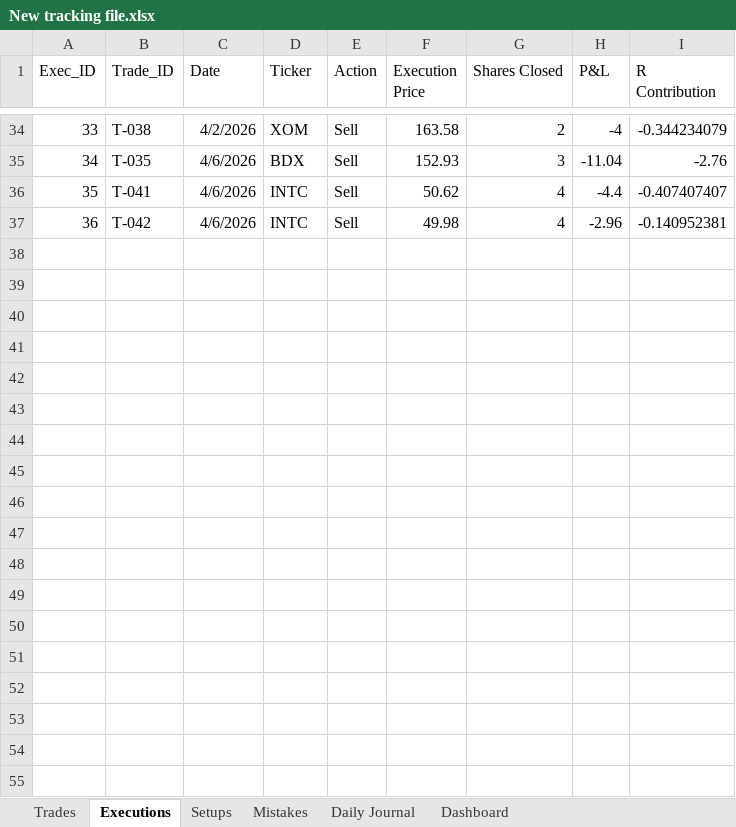
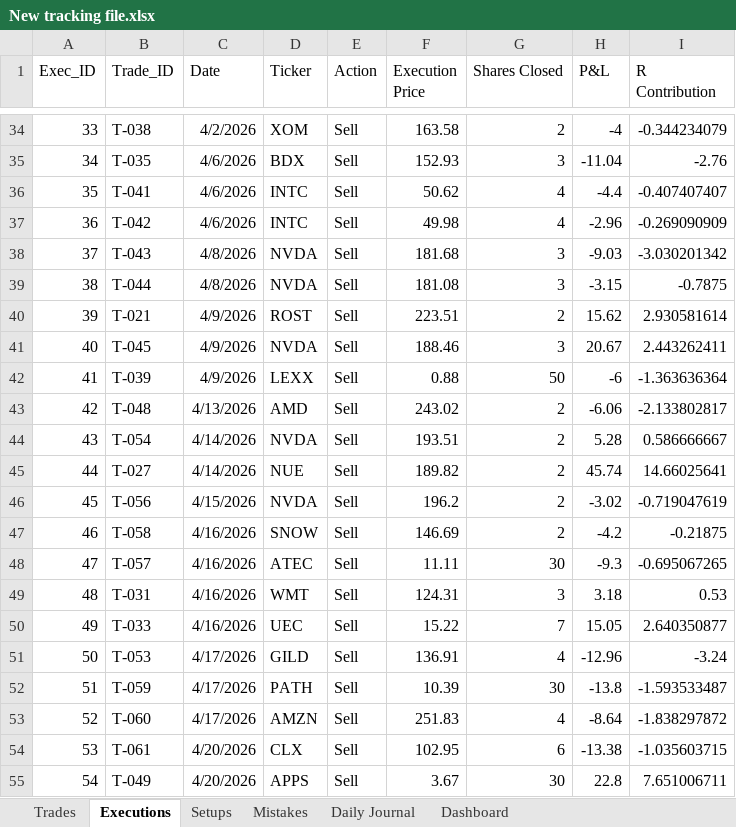
Before and after one commit to alonsome/Trading, an Excel workbook: New tracking file.xlsx, sheet Executions, drawn as a sheet; only a part is shown, gaps mark what is left out; values as stored, in another font and other column widths than the file's, no borders; table styles not drawn; the diff covers the shown part only; the diff names each change by its address in the sheet, - before the commit and + after, or states it on an @@ line.

```diff
--- a/New tracking file.xlsx (sheet Executions)
+++ b/New tracking file.xlsx (sheet Executions)
-I37 (R Contribution): -0.140952381
+I37 (R Contribution): -0.269090909
+row 38: 37 | T-043 | 4/8/2026 | NVDA | Sell | 181.68 | 3 | -9.03 | -3.030201342
+row 39: 38 | T-044 | 4/8/2026 | NVDA | Sell | 181.08 | 3 | -3.15 | -0.7875
+row 40: 39 | T-021 | 4/9/2026 | ROST | Sell | 223.51 | 2 | 15.62 | 2.930581614
+row 41: 40 | T-045 | 4/9/2026 | NVDA | Sell | 188.46 | 3 | 20.67 | 2.443262411
+row 42: 41 | T-039 | 4/9/2026 | LEXX | Sell | 0.88 | 50 | -6 | -1.363636364
+row 43: 42 | T-048 | 4/13/2026 | AMD | Sell | 243.02 | 2 | -6.06 | -2.133802817
+row 44: 43 | T-054 | 4/14/2026 | NVDA | Sell | 193.51 | 2 | 5.28 | 0.586666667
+row 45: 44 | T-027 | 4/14/2026 | NUE | Sell | 189.82 | 2 | 45.74 | 14.66025641
+row 46: 45 | T-056 | 4/15/2026 | NVDA | Sell | 196.2 | 2 | -3.02 | -0.719047619
+row 47: 46 | T-058 | 4/16/2026 | SNOW | Sell | 146.69 | 2 | -4.2 | -0.21875
+row 48: 47 | T-057 | 4/16/2026 | ATEC | Sell | 11.11 | 30 | -9.3 | -0.695067265
+row 49: 48 | T-031 | 4/16/2026 | WMT | Sell | 124.31 | 3 | 3.18 | 0.53
+row 50: 49 | T-033 | 4/16/2026 | UEC | Sell | 15.22 | 7 | 15.05 | 2.640350877
+row 51: 50 | T-053 | 4/17/2026 | GILD | Sell | 136.91 | 4 | -12.96 | -3.24
+row 52: 51 | T-059 | 4/17/2026 | PATH | Sell | 10.39 | 30 | -13.8 | -1.593533487
+row 53: 52 | T-060 | 4/17/2026 | AMZN | Sell | 251.83 | 4 | -8.64 | -1.838297872
+row 54: 53 | T-061 | 4/20/2026 | CLX | Sell | 102.95 | 6 | -13.38 | -1.035603715
+row 55: 54 | T-049 | 4/20/2026 | APPS | Sell | 3.67 | 30 | 22.8 | 7.651006711
```
Also changed, not shown: 83 added rows elsewhere in this sheet, sheet Trades, sheet Setups, sheet Dashboard, formulas that keep their value, hidden cells, entrys and stops.xlsx, 12 other files.
